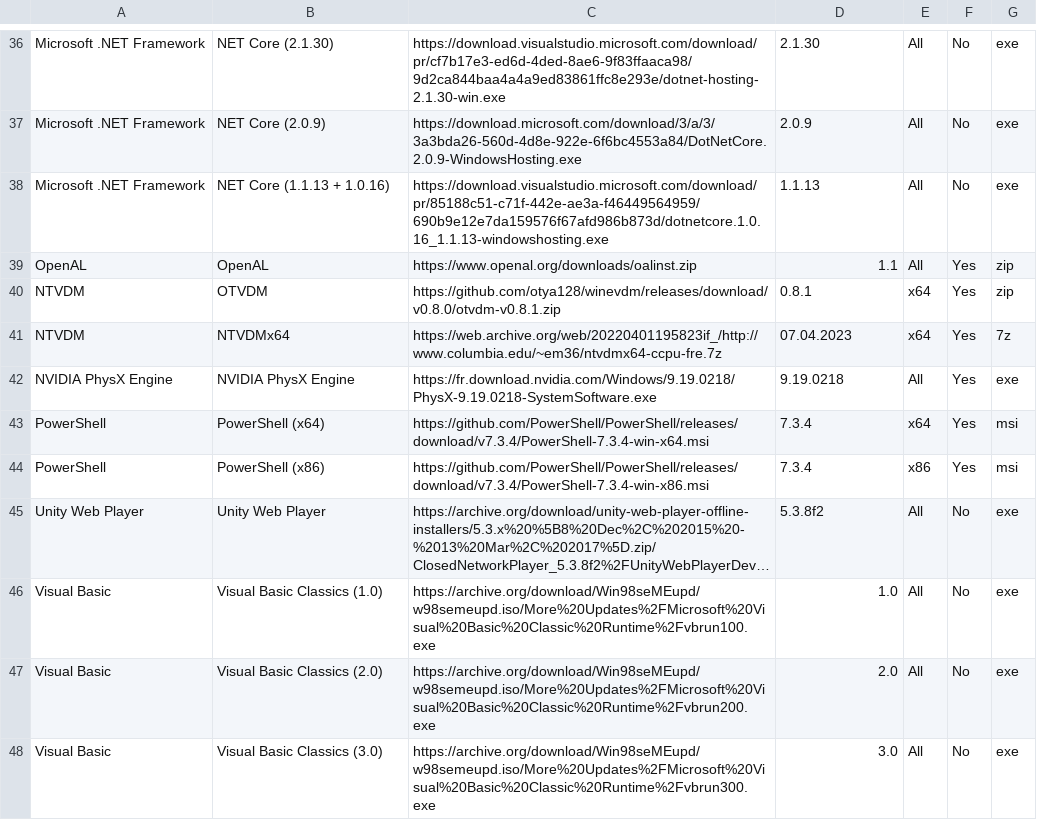
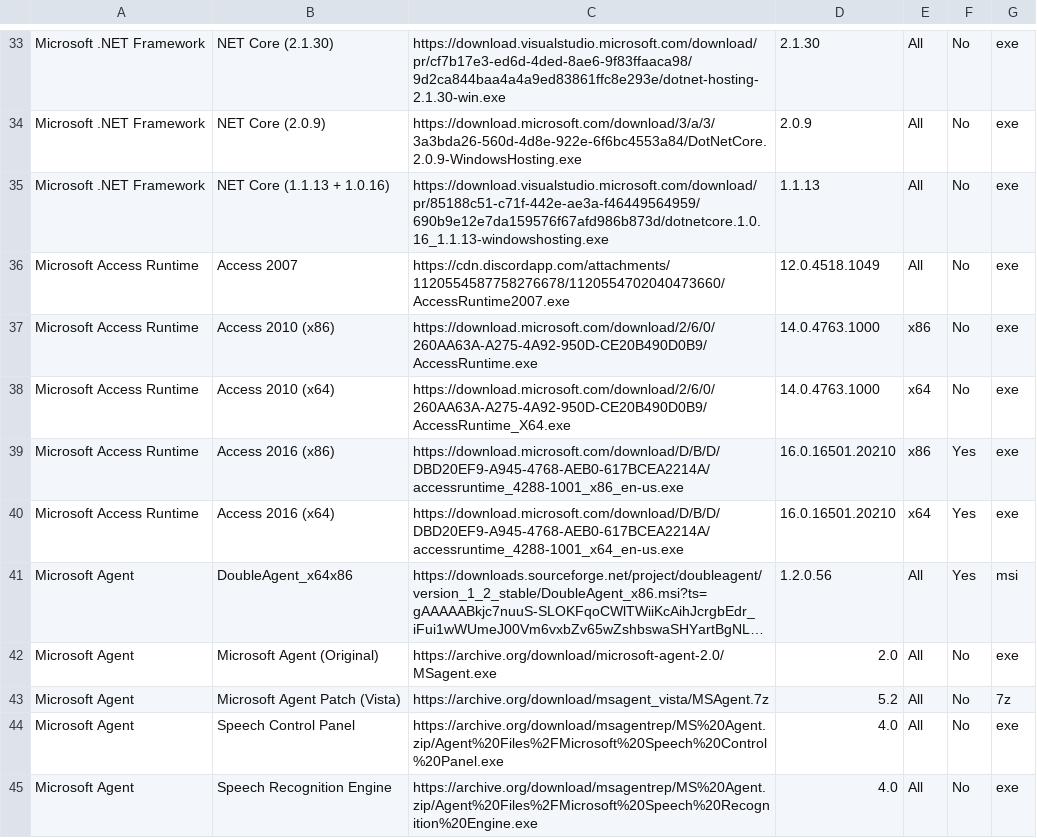
Before and after one commit to LudoLud/RuntimesPatcher, a CSV file: Liste.csv, drawn as a sheet; only a part is shown, gaps mark what is left out; the shorter side is filled out with more unchanged rows; long unchanged cells end in …; the diff covers the shown part only; the diff names each change by its address in the sheet, - before the commit and + after, or states it on an @@ line.

Commit message:
Update Liste.csv

```diff
--- a/Liste.csv
+++ b/Liste.csv
@@ row 39 moved to row 62: OpenAL @@
+row 36: Microsoft Access Runtime | Access 2007 | https://cdn.discordapp.com/attachments/1120554587758276678/1120554702040473660/AccessRuntime2007.exe | 12.0.4518.1049 | All | No | exe
+row 37: Microsoft Access Runtime | Access 2010 (x86) | https://download.microsoft.com/download/2/6/0/260AA63A-A275-4A92-950D-CE20B490D0B9/AccessRuntime.exe | 14.0.4763.1000 | x86 | No | exe
+row 38: Microsoft Access Runtime | Access 2010 (x64) | https://download.microsoft.com/download/2/6/0/260AA63A-A275-4A92-950D-CE20B490D0B9/AccessRuntime_X64.exe | 14.0.4763.1000 | x64 | No | exe
+row 39: Microsoft Access Runtime | Access 2016 (x86) | https://download.microsoft.com/download/D/B/D/DBD20EF9-A945-4768-AEB0-617BCEA2214A/accessruntime_4288-1001_x86_en-us.exe | 16.0.16501.20210 | x86 | Yes | exe
+row 40: Microsoft Access Runtime | Access 2016 (x64) | https://download.microsoft.com/download/D/B/D/DBD20EF9-A945-4768-AEB0-617BCEA2214A/accessruntime_4288-1001_x64_en-us.exe | 16.0.16501.20210 | x64 | Yes | exe
@@ row 10 moved to row 41: Microsoft Agent @@
+row 42: Microsoft Agent | Microsoft Agent (Original) | https://archive.org/download/microsoft-agent-2.0/MSagent.exe | 2.0 | All | No | exe
@@ row 12 moved to row 43: Microsoft Agent @@
@@ row 13 moved to row 44: Microsoft Agent @@
@@ row 14 moved to row 45: Microsoft Agent @@
```
Also changed, not shown: 15 added rows, 10 moved rows and 4 edited cells elsewhere in this file.
